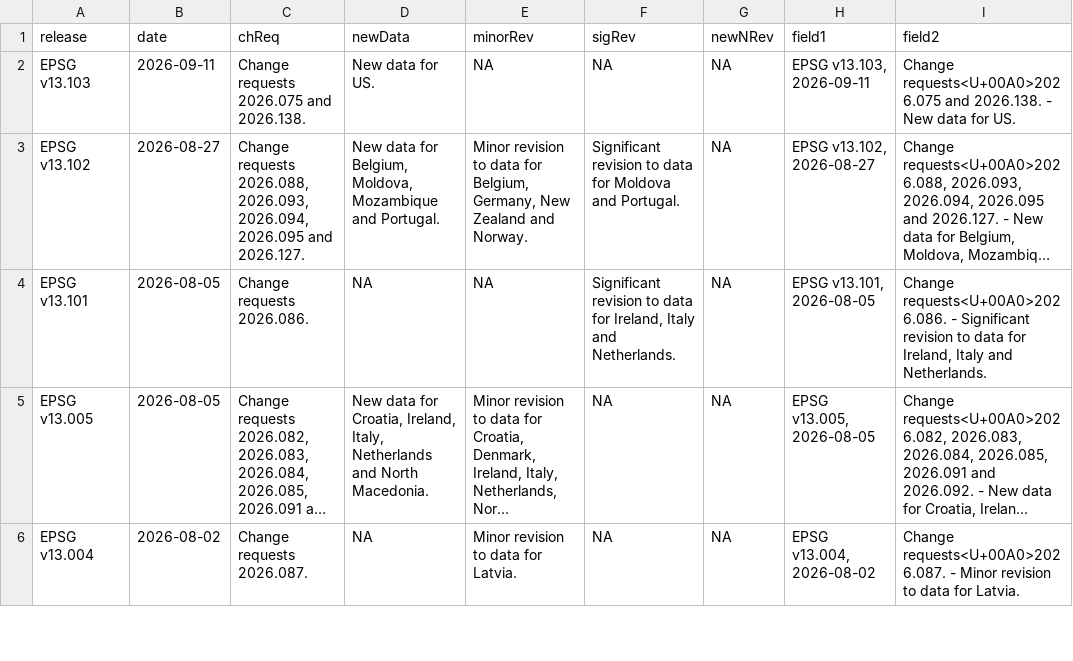
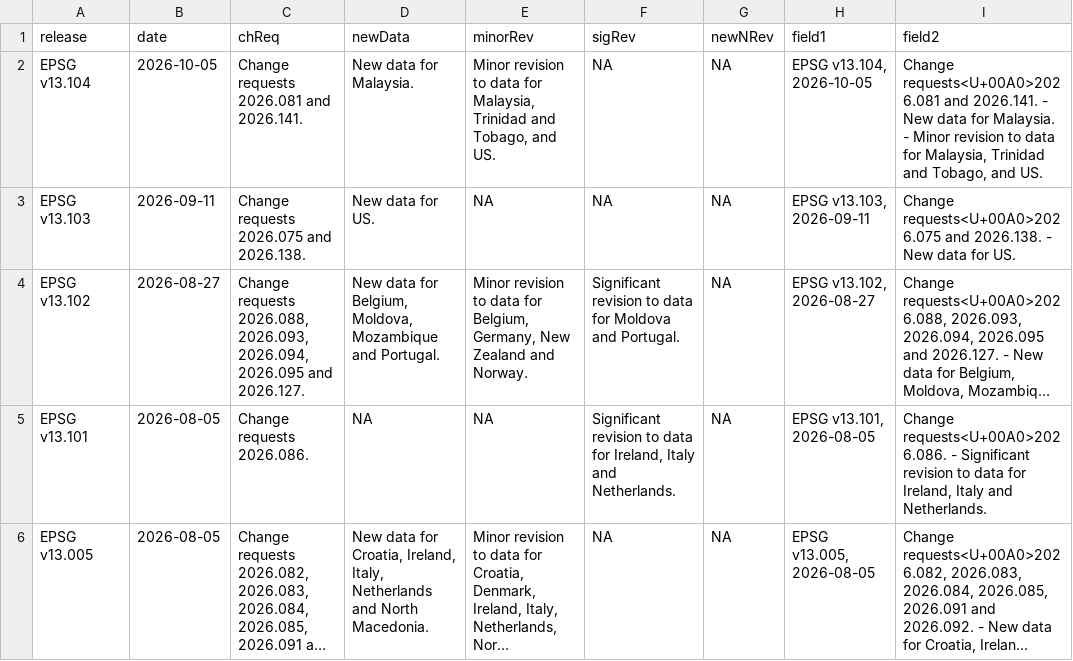
Before and after one commit to rsbivand/epsg-watch, a CSV file: whats_new.csv, drawn as a sheet; only a part is shown; the shorter side is filled out with more unchanged rows; long unchanged cells end in …; the diff names each change by its address in the sheet, - before the commit and + after, or states it on an @@ line.

```diff
--- a/whats_new.csv
+++ b/whats_new.csv
+row 2: EPSG v13.104 | 2026-10-05 | Change requests 2026.081 and 2026.141. | New data for Malaysia. | Minor revision to data for Malaysia, Trinidad and Tobago, and US. | NA | NA | EPSG v13.104, 2026-10-05 | Change requests<U+00A0>2026.081 and 2026.141. - New data for Malaysia. - Minor revision to data for Malaysia, Trinidad and Tobago, and US.
```
Also changed, not shown: 4 other files.
